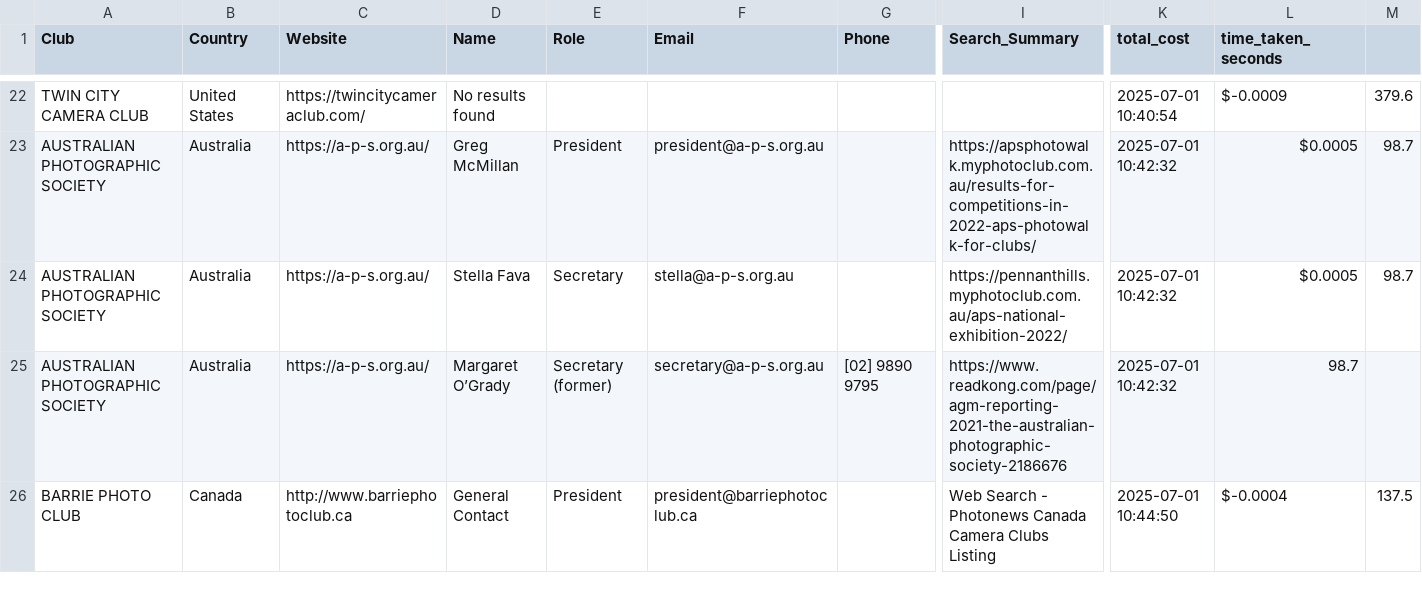
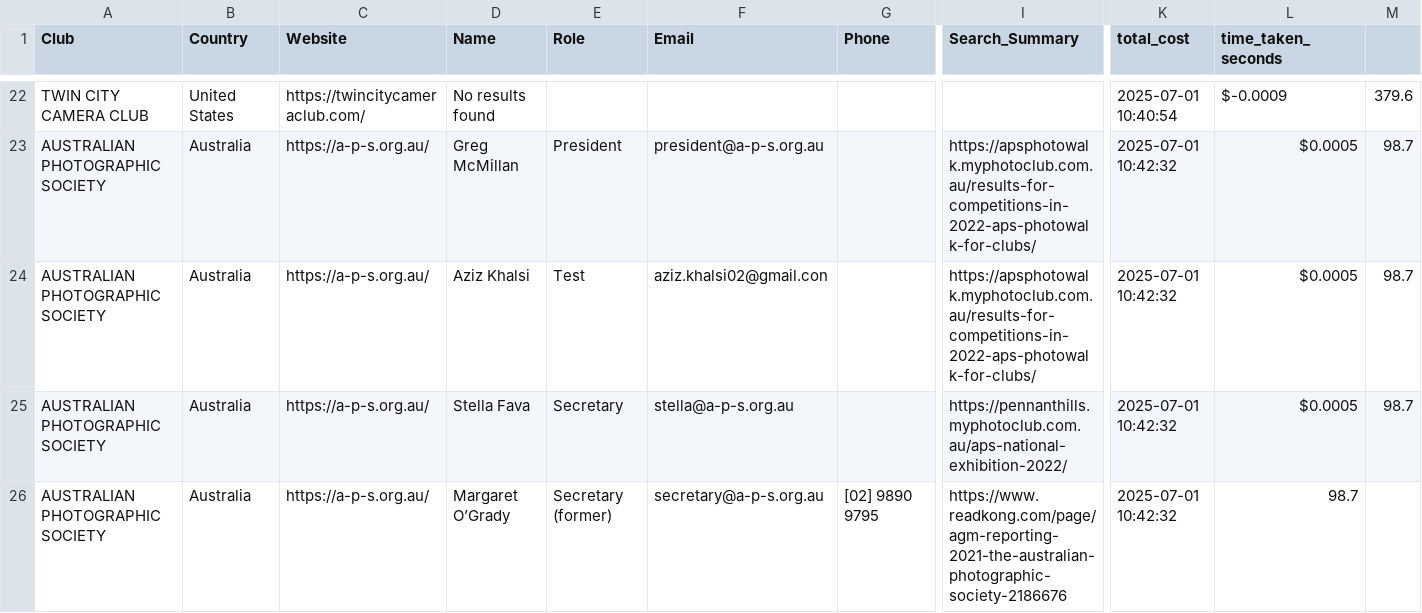
Before and after one commit to azizkhalsi/AI-PhotoClub_Activation, a CSV file: test_results_20250701_092437.csv, drawn as a sheet; only a part is shown, gaps mark what is left out; the shorter side is filled out with more unchanged rows; rows hold the shown columns only; the diff names each change by its address in the sheet, - before the commit and + after, or states it on an @@ line.

```diff
--- a/test_results_20250701_092437.csv
+++ b/test_results_20250701_092437.csv
+row 24: AUSTRALIAN PHOTOGRAPHIC SOCIETY | Australia | https://a-p-s.org.au/ | Aziz Khalsi | Test | aziz.khalsi02@gmail.con |  | https://apsphotowalk.myphotoclub.com.au/results-for-competitions-in-2022-aps-photowalk-for-clubs/ | 2025-07-01 10:42:32 | $0.0005 | 98.7
```
Also changed, not shown: data/club_status_tracking.csv, data/notifications.csv, 12 other files.
